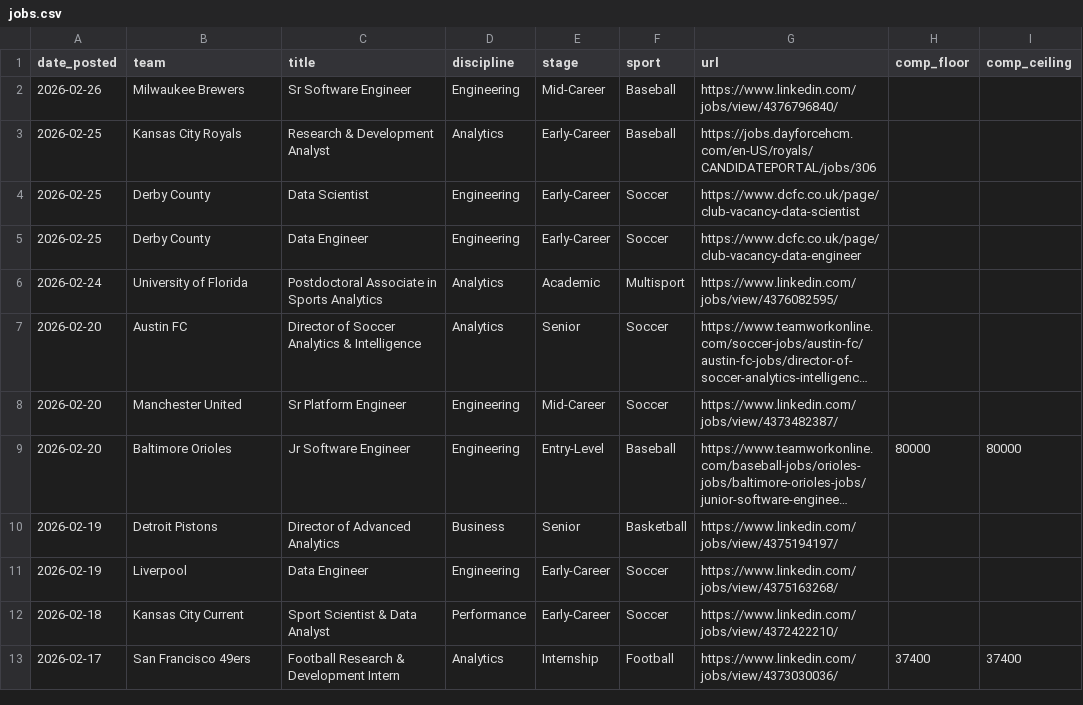
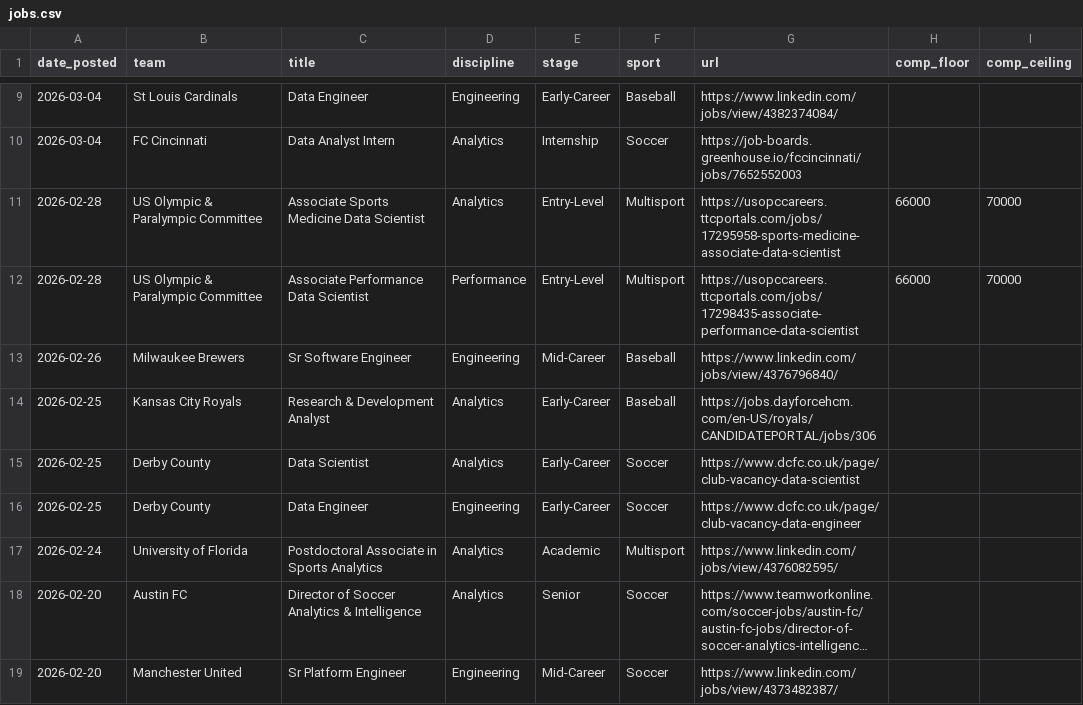
Before and after one commit to saberpowers/saberpowers.github.io, a CSV file: jobs/jobs.csv, drawn as a sheet; only a part is shown, gaps mark what is left out; the shorter side is filled out with more unchanged rows; long unchanged cells end in …; the diff covers the shown part only.

Commit message:
jobs update 2026-03-07

```diff
--- a/jobs/jobs.csv
+++ b/jobs/jobs.csv
@@ -2,4 +9,8 @@ date_posted,team,title,discipline,stage,sport,url,comp_floor,comp_ceiling
+2026-03-04,St Louis Cardinals,Data Engineer,Engineering,Early-Career,Baseball,https://www.linkedin.com/jobs/view/4382374084/
+2026-03-04,FC Cincinnati,Data Analyst Intern,Analytics,Internship,Soccer,https://job-boards.greenhouse.io/fccincinnati/jobs/7652552003
+2026-02-28,US Olympic & Paralympic Committee,Associate Sports Medicine Data Scientist,Analytics,Entry-Level,Multisport,https://usopccareers.ttcportals.com/jobs/17295958-sports-medicine-associate-data-scientist,66000,70000
+2026-02-28,US Olympic & Paralympic Committee,Associate Performance Data Scientist,Performance,Entry-Level,Multisport,https://usopccareers.ttcportals.com/jobs/17298435-associate-performance-data-scientist,66000,70000
 2026-02-26,Milwaukee Brewers,Sr Software Engineer,Engineering,Mid-Career,Baseball,https://www.linkedin.com/jobs/view/4376796840/
 2026-02-25,Kansas City Royals,Research & Development Analyst,Analytics,Early-Career,Baseball,https://jobs.dayforcehcm.com/en-US/royals/CANDIDATEPORTAL/jobs/306
-2026-02-25,Derby County,Data Scientist,Engineering,Early-Career,Soccer,https://www.dcfc.co.uk/page/club-vacancy-data-scientist
+2026-02-25,Derby County,Data Scientist,Analytics,Early-Career,Soccer,https://www.dcfc.co.uk/page/club-vacancy-data-scientist
 2026-02-25,Derby County,Data Engineer,Engineering,Early-Career,Soccer,https://www.dcfc.co.uk/page/club-vacancy-data-engineer
```
Also changed, not shown: 7 added rows and 4 edited cells elsewhere in this file.
